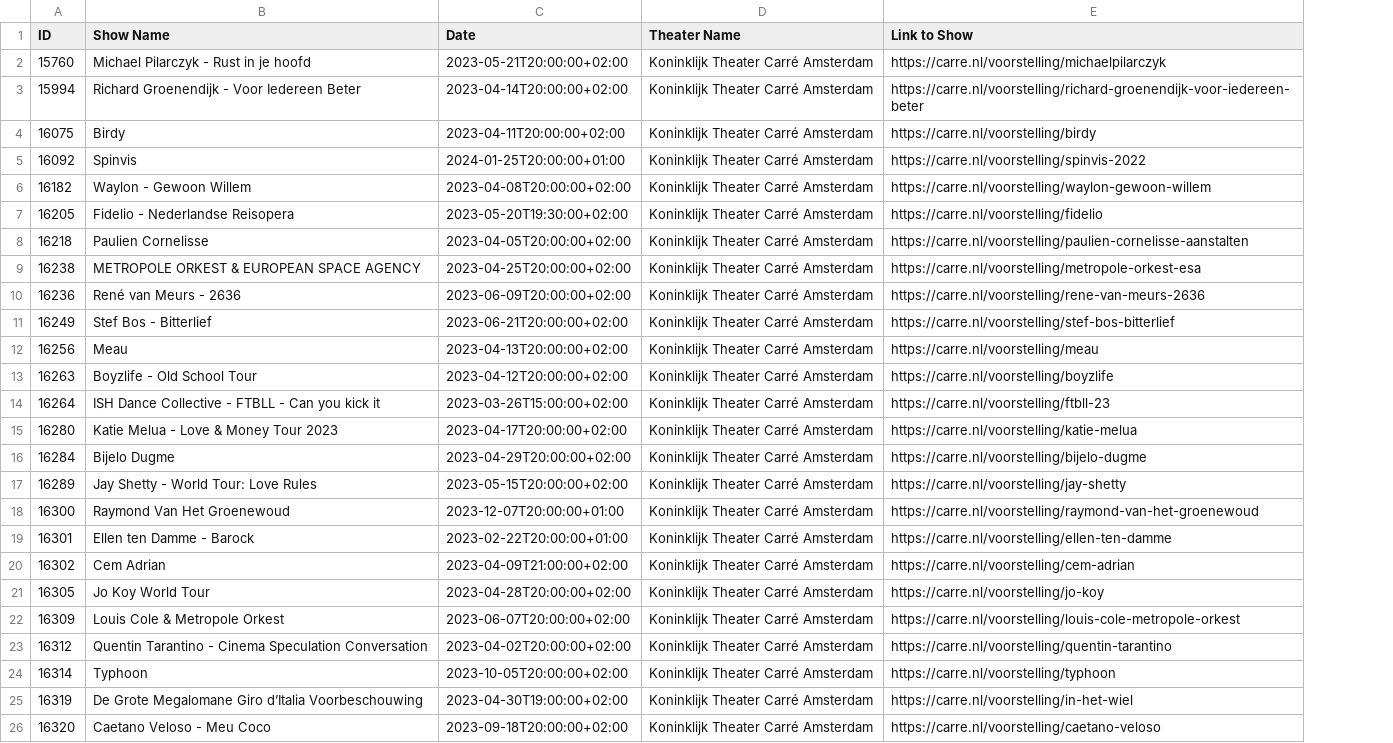
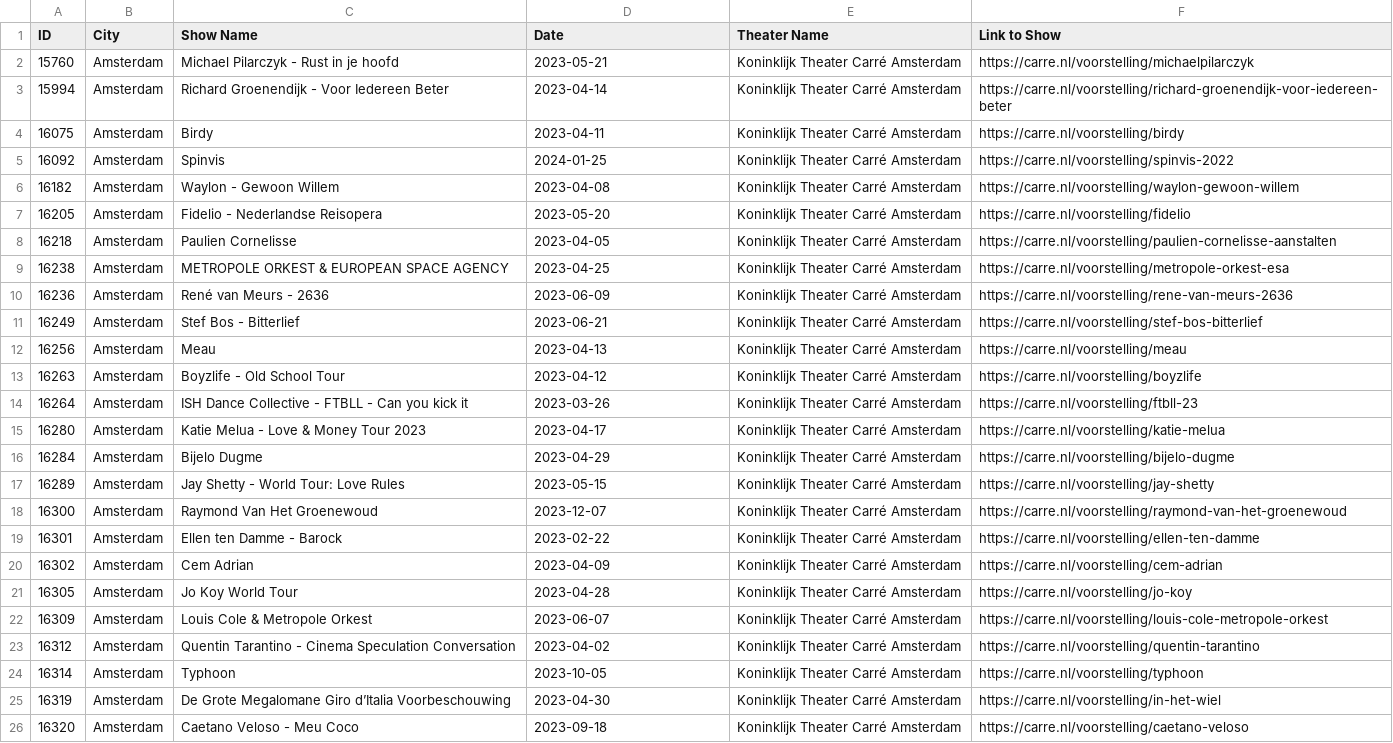
Before and after one commit to alegomes/agenda-scraping, a CSV file: productions.csv, drawn as a sheet; addresses are those after the commit; the diff names each change by its address in the sheet, - before the commit and + after, or states it on an @@ line.

Commit message:
Retrieving city name and date formatting

```diff
--- a/productions.csv
+++ b/productions.csv
+column B (City), rows 2-26: all Amsterdam
-D2 (Date): 2023-05-21T20:00:00+02:00
+D2 (Date): 2023-05-21
-D3 (Date): 2023-04-14T20:00:00+02:00
+D3 (Date): 2023-04-14
-D4 (Date): 2023-04-11T20:00:00+02:00
+D4 (Date): 2023-04-11
-D5 (Date): 2024-01-25T20:00:00+01:00
+D5 (Date): 2024-01-25
-D6 (Date): 2023-04-08T20:00:00+02:00
+D6 (Date): 2023-04-08
-D7 (Date): 2023-05-20T19:30:00+02:00
+D7 (Date): 2023-05-20
-D8 (Date): 2023-04-05T20:00:00+02:00
+D8 (Date): 2023-04-05
-D9 (Date): 2023-04-25T20:00:00+02:00
+D9 (Date): 2023-04-25
-D10 (Date): 2023-06-09T20:00:00+02:00
+D10 (Date): 2023-06-09
-D11 (Date): 2023-06-21T20:00:00+02:00
+D11 (Date): 2023-06-21
-D12 (Date): 2023-04-13T20:00:00+02:00
+D12 (Date): 2023-04-13
-D13 (Date): 2023-04-12T20:00:00+02:00
+D13 (Date): 2023-04-12
-D14 (Date): 2023-03-26T15:00:00+02:00
+D14 (Date): 2023-03-26
-D15 (Date): 2023-04-17T20:00:00+02:00
+D15 (Date): 2023-04-17
-D16 (Date): 2023-04-29T20:00:00+02:00
+D16 (Date): 2023-04-29
-D17 (Date): 2023-05-15T20:00:00+02:00
+D17 (Date): 2023-05-15
-D18 (Date): 2023-12-07T20:00:00+01:00
+D18 (Date): 2023-12-07
-D19 (Date): 2023-02-22T20:00:00+01:00
+D19 (Date): 2023-02-22
-D20 (Date): 2023-04-09T21:00:00+02:00
+D20 (Date): 2023-04-09
-D21 (Date): 2023-04-28T20:00:00+02:00
+D21 (Date): 2023-04-28
-D22 (Date): 2023-06-07T20:00:00+02:00
+D22 (Date): 2023-06-07
-D23 (Date): 2023-04-02T20:00:00+02:00
+D23 (Date): 2023-04-02
-D24 (Date): 2023-10-05T20:00:00+02:00
+D24 (Date): 2023-10-05
-D25 (Date): 2023-04-30T19:00:00+02:00
+D25 (Date): 2023-04-30
-D26 (Date): 2023-09-18T20:00:00+02:00
+D26 (Date): 2023-09-18
```
Also changed, not shown: 1 other file.
